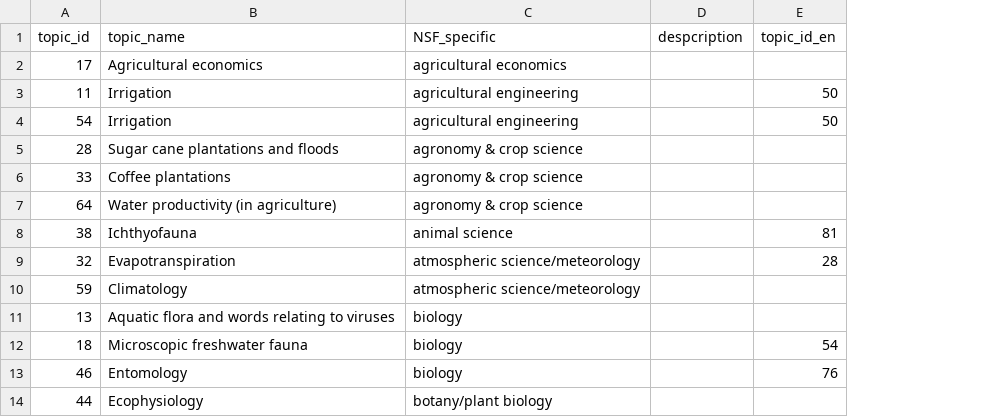
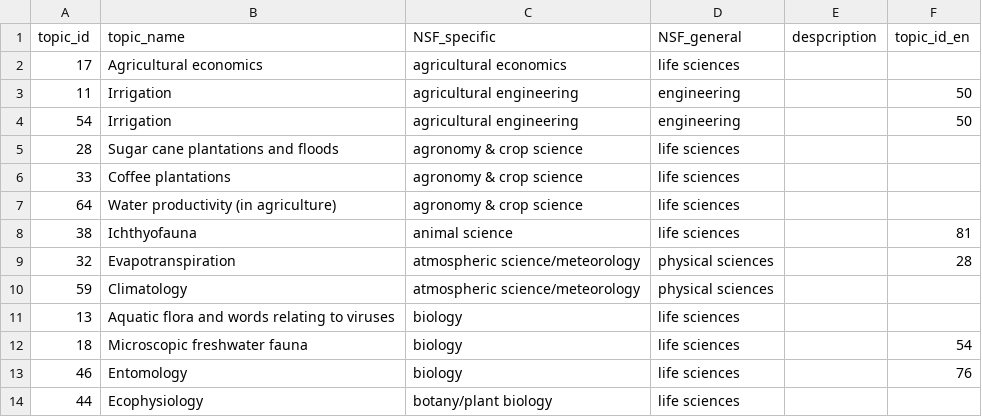
Before and after one commit to hrvg/wateReview, a CSV file: diversity/topic_names_pt.csv, drawn as a sheet; only a part is shown; the diff names each change by its address in the sheet, - before the commit and + after, or states it on an @@ line.

```diff
--- a/diversity/topic_names_pt.csv
+++ b/diversity/topic_names_pt.csv
+column D (NSF_general), rows 2-14: life sciences | engineering | engineering | life sciences | life sciences | life sciences | life sciences | physical sciences | physical sciences | life sciences | life sciences | life sciences | life sciences
```
Also changed, not shown: 6 other files.
